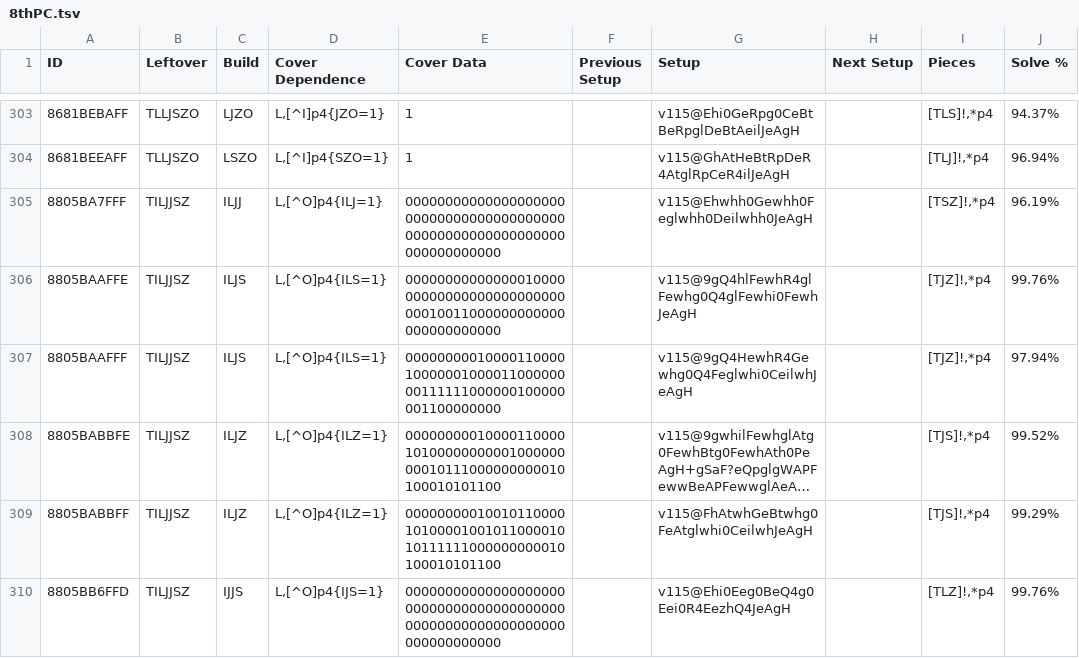
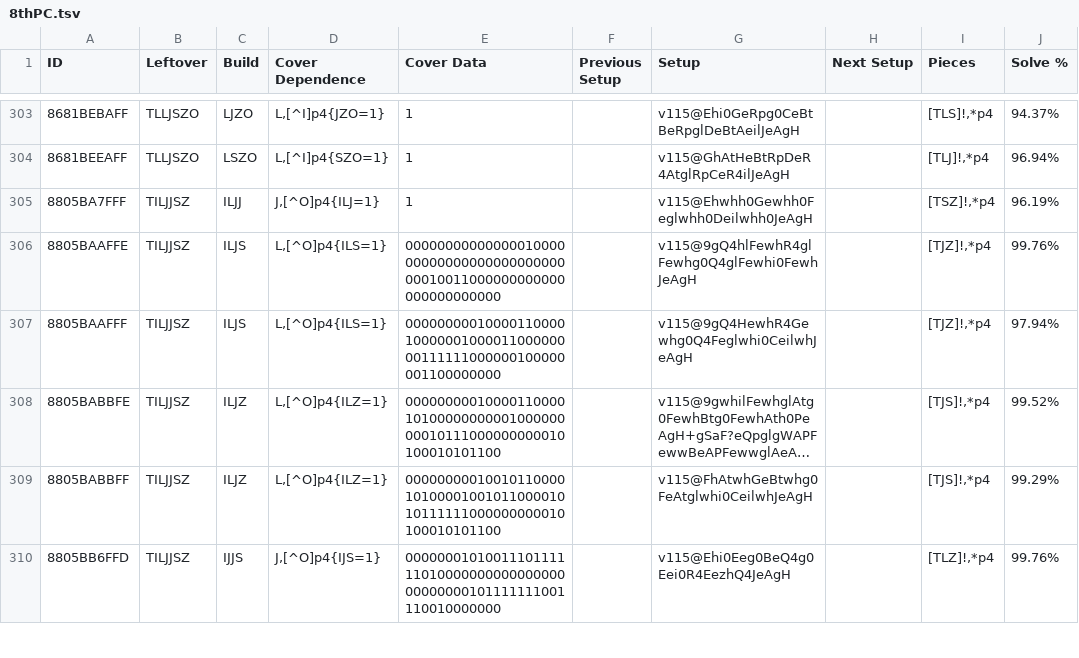
Before and after one commit to Marfung37/PC-Database, a TSV file: tsv/8thPC.tsv, drawn as a sheet; only a part is shown, gaps mark what is left out; long unchanged cells end in …; the diff covers the shown part only; the diff names each change by its address in the sheet, - before the commit and + after, or states it on an @@ line.

Commit message:
Fixed issue with checking if setup in cover and fix 8th pc having wrong cover dependency data

```diff
--- a/tsv/8thPC.tsv
+++ b/tsv/8thPC.tsv
-D305 (Cover Dependence): L,[^O]p4{ILJ=1}
+D305 (Cover Dependence): J,[^O]p4{ILJ=1}
-E305 (Cover Data): 000000000000000000000000000000000000000000000000000000000000000000000000
+E305 (Cover Data): 1
-D310 (Cover Dependence): L,[^O]p4{IJS=1}
+D310 (Cover Dependence): J,[^O]p4{IJS=1}
-E310 (Cover Data): 000000000000000000000000000000000000000000000000000000000000000000000000
+E310 (Cover Data): 000000010100111011111101000000000000000000000000101111111001110010000000
```
Also changed, not shown: 64 edited cells elsewhere in this file, tsv/2ndPC.tsv, 6 other files.
